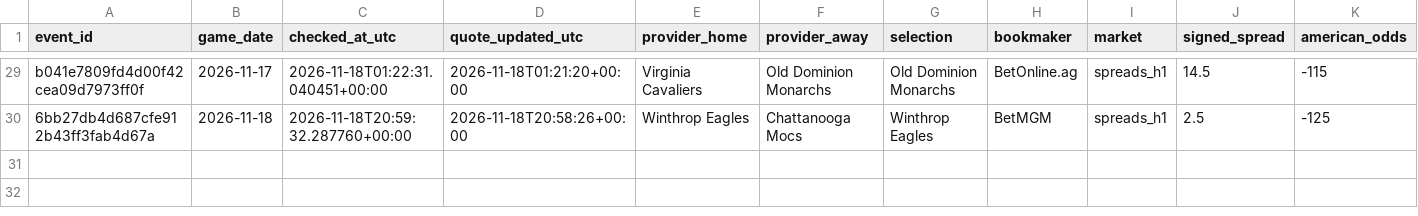
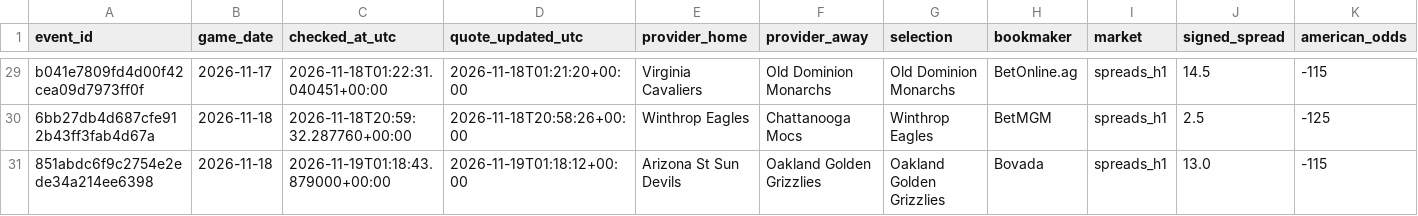
Before and after one commit to chelselaina/first-half-edge, a CSV file: data/paper_watch_candidates.csv, drawn as a sheet; only a part is shown, gaps mark what is left out; rows hold the shown columns only; the diff names each change by its address in the sheet, - before the commit and + after, or states it on an @@ line.

```diff
--- a/data/paper_watch_candidates.csv
+++ b/data/paper_watch_candidates.csv
+row 31: 851abdc6f9c2754e2ede34a214ee6398 | 2026-11-18 | 2026-11-19T01:18:43.879000+00:00 | 2026-11-19T01:18:12+00:00 | Arizona St Sun Devils | Oakland Golden Grizzlies | Oakland Golden Grizzlies | Bovada | spreads_h1 | 13.0 | -115
```
